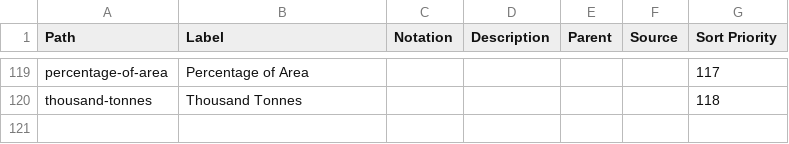
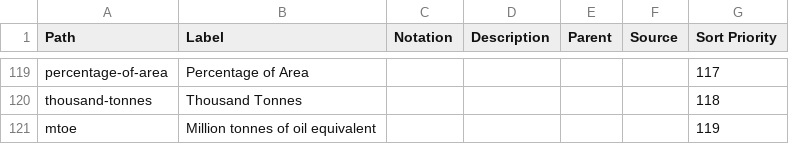
Before and after one commit to GSS-Cogs/ref_common, a CSV file: reference/codelists/measurement-units.csv, drawn as a sheet; only a part is shown, gaps mark what is left out.

Commit message:
Update measurement-units.csv

```diff
--- a/reference/codelists/measurement-units.csv
+++ b/reference/codelists/measurement-units.csv
@@ -120 +120,2 @@ percentage-of-area,Percentage of Area,,,,,117
 thousand-tonnes,Thousand Tonnes,,,,,118
+mtoe,Million tonnes of oil equivalent,,,,,119
```
